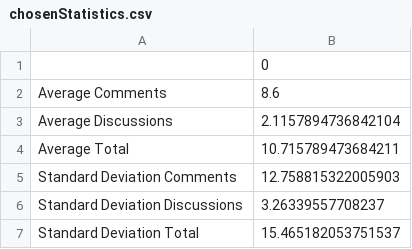
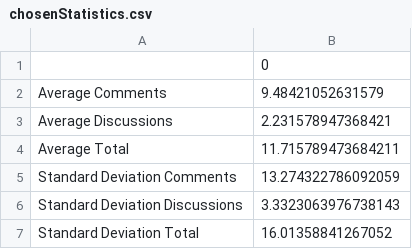
Before and after one commit to AmirBialer/Badges, a CSV file: data/chosenStatistics.csv, drawn as a sheet.

```diff
--- a/data/chosenStatistics.csv
+++ b/data/chosenStatistics.csv
@@ -1,7 +1,7 @@
 ,0
-Average Comments,8.6
-Average Discussions,2.1157894736842104
-Average Total,10.715789473684211
-Standard Deviation Comments,12.758815322005903
-Standard Deviation Discussions,3.26339557708237
-Standard Deviation Total,15.465182053751537
+Average Comments,9.48421052631579
+Average Discussions,2.231578947368421
+Average Total,11.715789473684211
+Standard Deviation Comments,13.274322786092059
+Standard Deviation Discussions,3.3323063976738143
+Standard Deviation Total,16.01358841267052
```
Also changed, not shown: data/ChosenStudentsStatusNEW.csv, data/ControlStatistics.csv, 28 other files.
